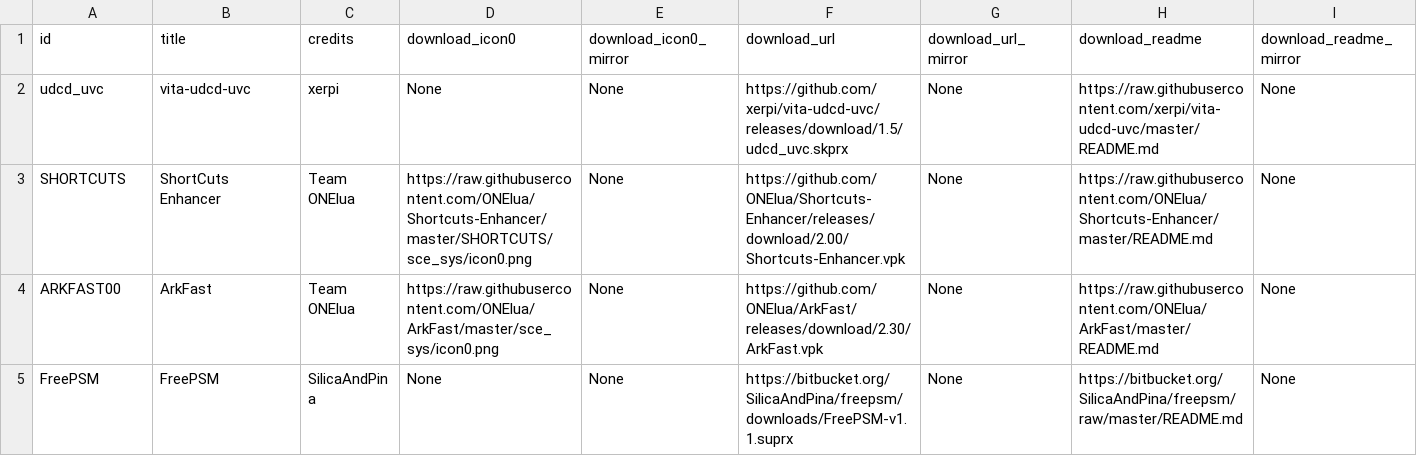
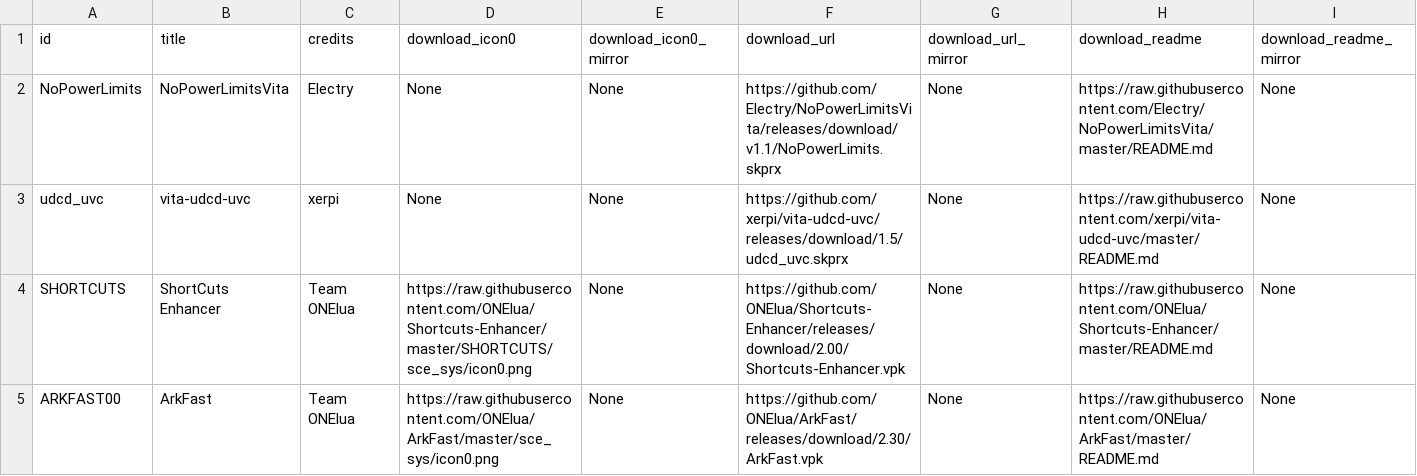
Before and after one commit to LiEnby/cbps-db, a CSV file: cbpsdb.csv, drawn as a sheet; only a part is shown; the shorter side is filled out with more unchanged rows; rows hold the shown columns only; the diff names each change by its address in the sheet, - before the commit and + after, or states it on an @@ line.

Commit message:
add-entry-1169495290

```diff
--- a/cbpsdb.csv
+++ b/cbpsdb.csv
+row 2: NoPowerLimits | NoPowerLimitsVita | Electry | None | None | https://github.com/Electry/NoPowerLimitsVita/releases/download/v1.1/NoPowerLimits.skprx | None | https://raw.githubusercontent.com/Electry/NoPowerLimitsVita/master/README.md | None
```
